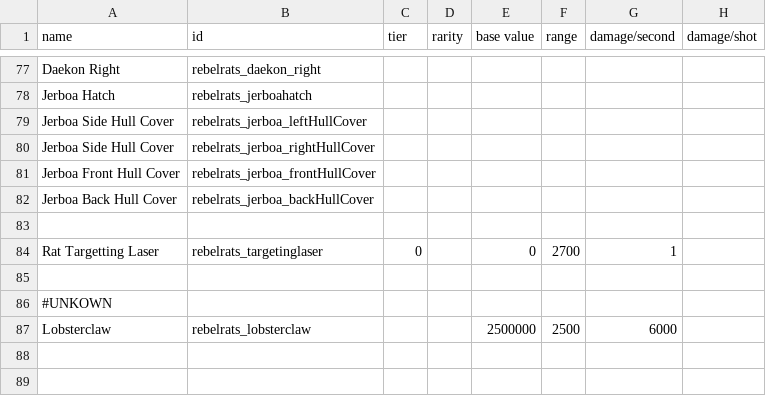
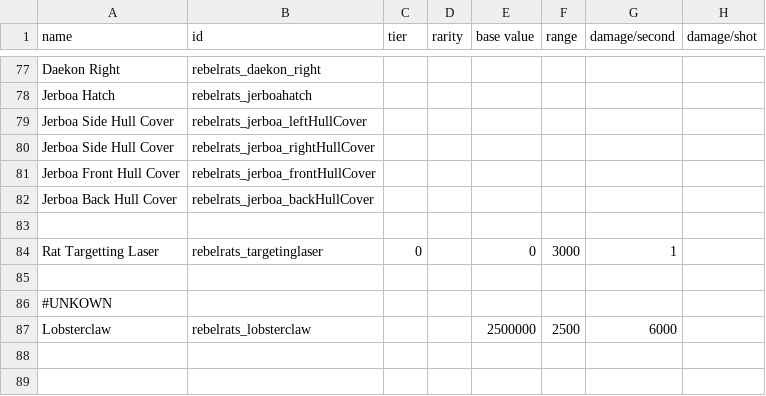
Before and after one commit to masterraven19/Rebel-Rats, a CSV file: data/weapons/weapon_data.csv, drawn as a sheet; only a part is shown, gaps mark what is left out; the diff covers the shown part only; the diff names each change by its address in the sheet, - before the commit and + after, or states it on an @@ line.

```diff
--- a/data/weapons/weapon_data.csv
+++ b/data/weapons/weapon_data.csv
-F84 (range): 2700
+F84 (range): 3000
```
Also changed, not shown: 21 edited cells elsewhere in this file, data/trails/trail_data.csv, 5 other files.
